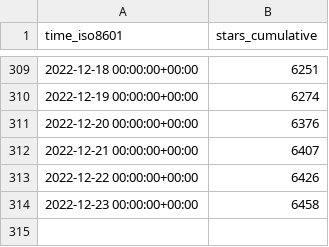
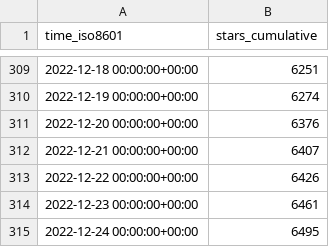
Before and after one commit to immich-app/immich, a CSV file: immich-app/immich/ghrs-data/stargazers.csv, drawn as a sheet; only a part is shown, gaps mark what is left out.

```diff
--- a/immich-app/immich/ghrs-data/stargazers.csv
+++ b/immich-app/immich/ghrs-data/stargazers.csv
@@ -313,2 +313,3 @@ time_iso8601,stars_cumulative
 2022-12-22 00:00:00+00:00,6426
-2022-12-23 00:00:00+00:00,6458
+2022-12-23 00:00:00+00:00,6461
+2022-12-24 00:00:00+00:00,6495
```
